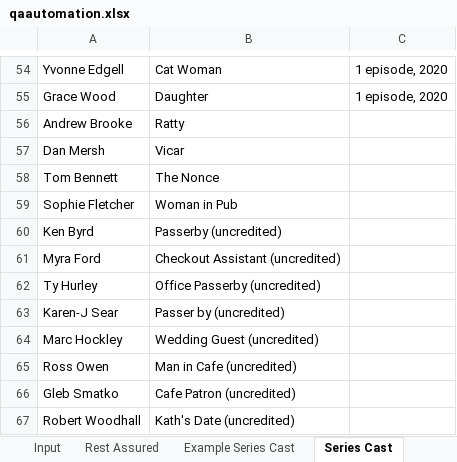
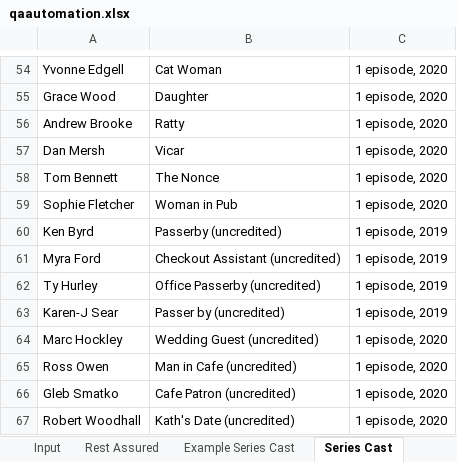
Before and after one commit to MHamza-Y/qa-automation-test, an Excel workbook: data/qaautomation.xlsx, sheet Series Cast, drawn as a sheet; only a part is shown, gaps mark what is left out; values as stored, in another font and other column widths than the file's, no borders; the diff names each change by its address in the sheet, - before the commit and + after, or states it on an @@ line.

```diff
--- a/data/qaautomation.xlsx (sheet Series Cast)
+++ b/data/qaautomation.xlsx (sheet Series Cast)
-C56:C59: (empty)
+C56:C59: 1 episode, 2020
-C60:C63: (empty)
+C60:C63: 1 episode, 2019
-C64:C67: (empty)
+C64:C67: 1 episode, 2020
```
Also changed, not shown: sheet Rest Assured, 13 other files.
